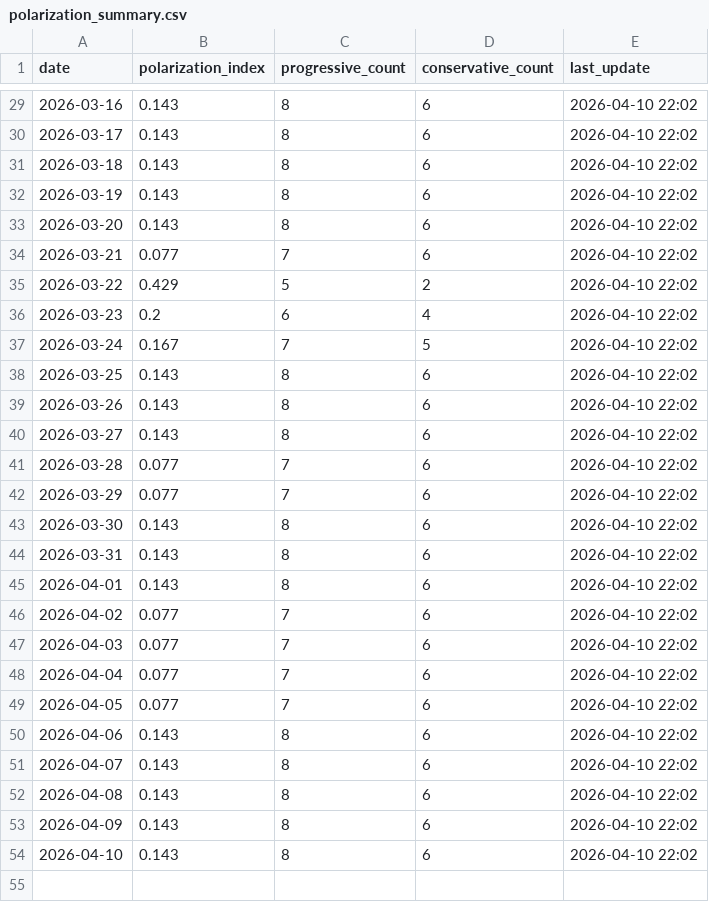
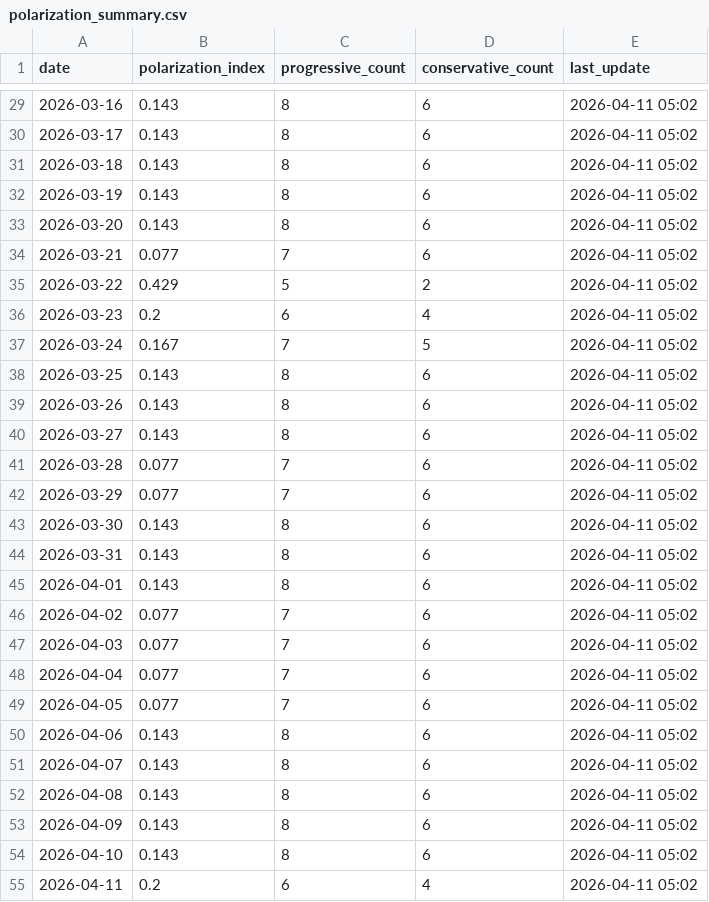
Before and after one commit to mcasrom/SIEG-Politica-Nacional-, a CSV file: data/export/nr/polarization_summary.csv, drawn as a sheet; only a part is shown, gaps mark what is left out; the diff covers the shown part only.

```diff
--- a/data/export/nr/polarization_summary.csv
+++ b/data/export/nr/polarization_summary.csv
@@ -29,26 +29,27 @@ date,polarization_index,progressive_count,conservative_count,last_update
-2026-03-16,0.143,8,6,2026-04-10 22:02
-2026-03-17,0.143,8,6,2026-04-10 22:02
-2026-03-18,0.143,8,6,2026-04-10 22:02
-2026-03-19,0.143,8,6,2026-04-10 22:02
-2026-03-20,0.143,8,6,2026-04-10 22:02
-2026-03-21,0.077,7,6,2026-04-10 22:02
-2026-03-22,0.429,5,2,2026-04-10 22:02
-2026-03-23,0.2,6,4,2026-04-10 22:02
-2026-03-24,0.167,7,5,2026-04-10 22:02
-2026-03-25,0.143,8,6,2026-04-10 22:02
-2026-03-26,0.143,8,6,2026-04-10 22:02
-2026-03-27,0.143,8,6,2026-04-10 22:02
-2026-03-28,0.077,7,6,2026-04-10 22:02
-2026-03-29,0.077,7,6,2026-04-10 22:02
-2026-03-30,0.143,8,6,2026-04-10 22:02
-2026-03-31,0.143,8,6,2026-04-10 22:02
-2026-04-01,0.143,8,6,2026-04-10 22:02
-2026-04-02,0.077,7,6,2026-04-10 22:02
-2026-04-03,0.077,7,6,2026-04-10 22:02
-2026-04-04,0.077,7,6,2026-04-10 22:02
-2026-04-05,0.077,7,6,2026-04-10 22:02
-2026-04-06,0.143,8,6,2026-04-10 22:02
-2026-04-07,0.143,8,6,2026-04-10 22:02
-2026-04-08,0.143,8,6,2026-04-10 22:02
-2026-04-09,0.143,8,6,2026-04-10 22:02
-2026-04-10,0.143,8,6,2026-04-10 22:02
+2026-03-16,0.143,8,6,2026-04-11 05:02
+2026-03-17,0.143,8,6,2026-04-11 05:02
+2026-03-18,0.143,8,6,2026-04-11 05:02
+2026-03-19,0.143,8,6,2026-04-11 05:02
+2026-03-20,0.143,8,6,2026-04-11 05:02
+2026-03-21,0.077,7,6,2026-04-11 05:02
+2026-03-22,0.429,5,2,2026-04-11 05:02
+2026-03-23,0.2,6,4,2026-04-11 05:02
+2026-03-24,0.167,7,5,2026-04-11 05:02
+2026-03-25,0.143,8,6,2026-04-11 05:02
+2026-03-26,0.143,8,6,2026-04-11 05:02
+2026-03-27,0.143,8,6,2026-04-11 05:02
+2026-03-28,0.077,7,6,2026-04-11 05:02
+2026-03-29,0.077,7,6,2026-04-11 05:02
+2026-03-30,0.143,8,6,2026-04-11 05:02
+2026-03-31,0.143,8,6,2026-04-11 05:02
+2026-04-01,0.143,8,6,2026-04-11 05:02
+2026-04-02,0.077,7,6,2026-04-11 05:02
+2026-04-03,0.077,7,6,2026-04-11 05:02
+2026-04-04,0.077,7,6,2026-04-11 05:02
+2026-04-05,0.077,7,6,2026-04-11 05:02
+2026-04-06,0.143,8,6,2026-04-11 05:02
+2026-04-07,0.143,8,6,2026-04-11 05:02
+2026-04-08,0.143,8,6,2026-04-11 05:02
+2026-04-09,0.143,8,6,2026-04-11 05:02
+2026-04-10,0.143,8,6,2026-04-11 05:02
+2026-04-11,0.2,6,4,2026-04-11 05:02
```
Also changed, not shown: 27 edited cells elsewhere in this file, data/export/nr/coordination_alerts.csv, data/export/nr/disinfo_alerts.csv, 7 other files.
